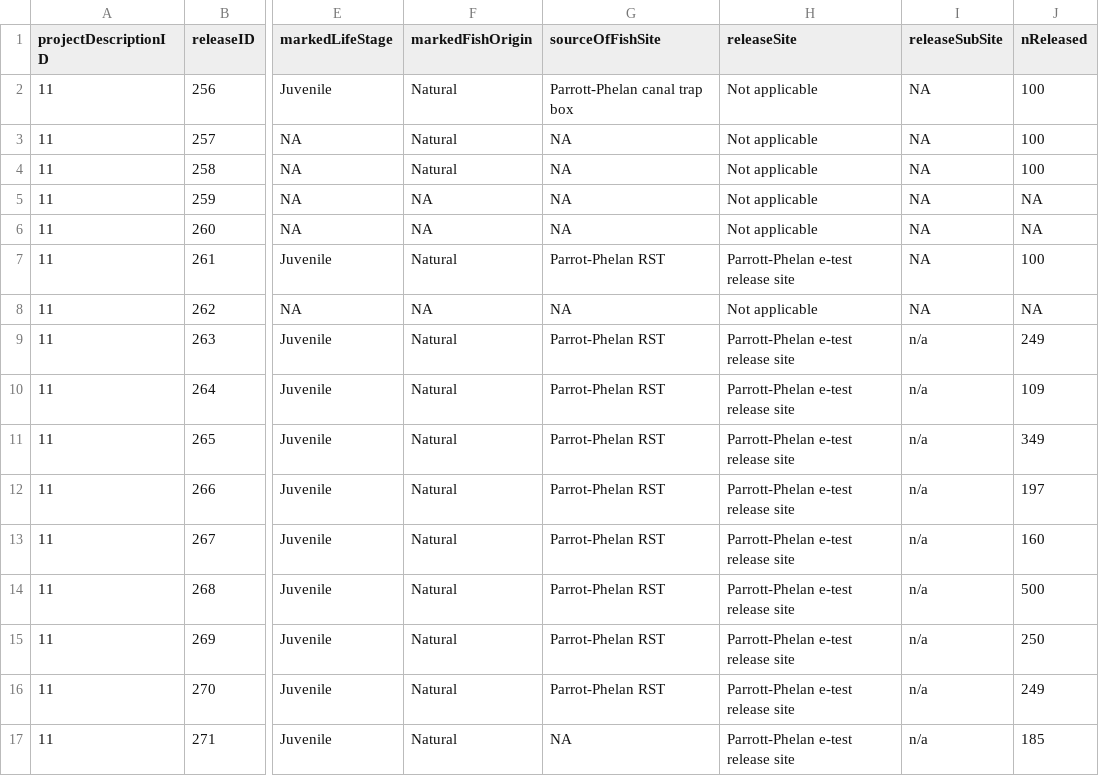
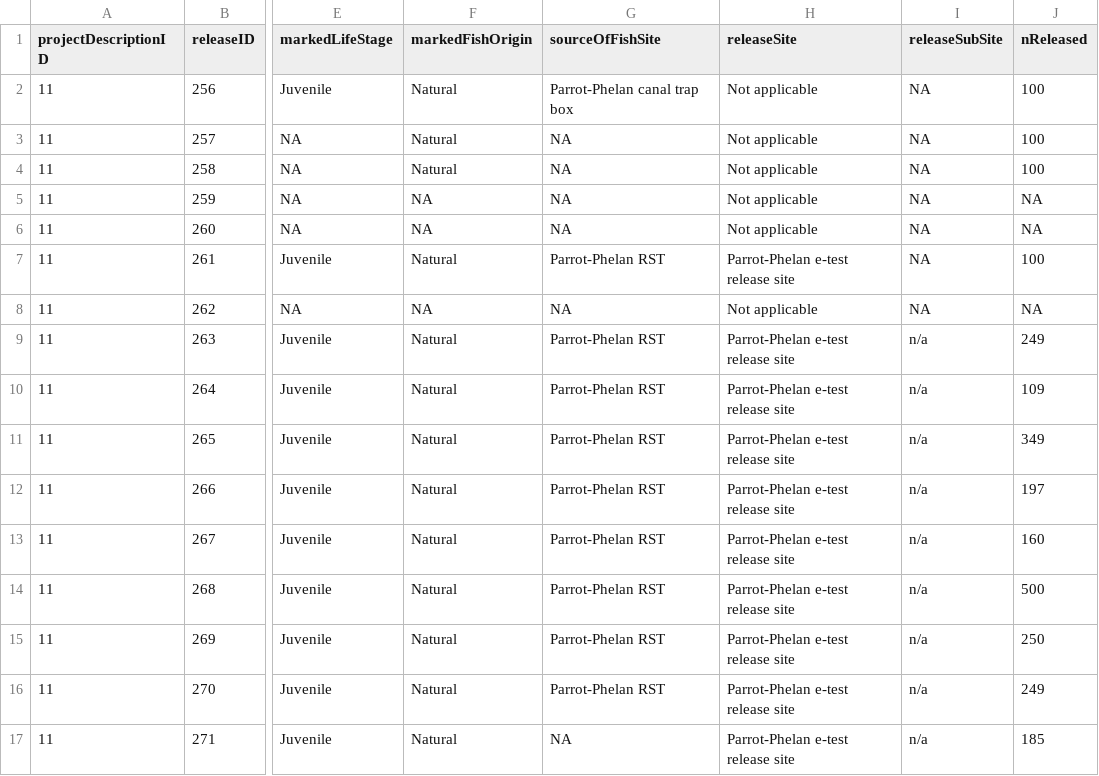
Before and after one commit to SRJPE/jpe-butte-edi, a CSV file: data/butte_release_edi.csv, drawn as a sheet; only a part is shown, gaps mark what is left out; the diff names each change by its address in the sheet, - before the commit and + after, or states it on an @@ line.

Commit message:
standardizes Parrott to Parrot in release table

```diff
--- a/data/butte_release_edi.csv
+++ b/data/butte_release_edi.csv
-G2 (sourceOfFishSite): Parrott-Phelan canal trap box
+G2 (sourceOfFishSite): Parrot-Phelan canal trap box
-H7 (releaseSite): Parrott-Phelan e-test release site
+H7 (releaseSite): Parrot-Phelan e-test release site
-H9:H17 (releaseSite): Parrott-Phelan e-test release site
+H9:H17 (releaseSite): Parrot-Phelan e-test release site
```
Also changed, not shown: 1 other file.
